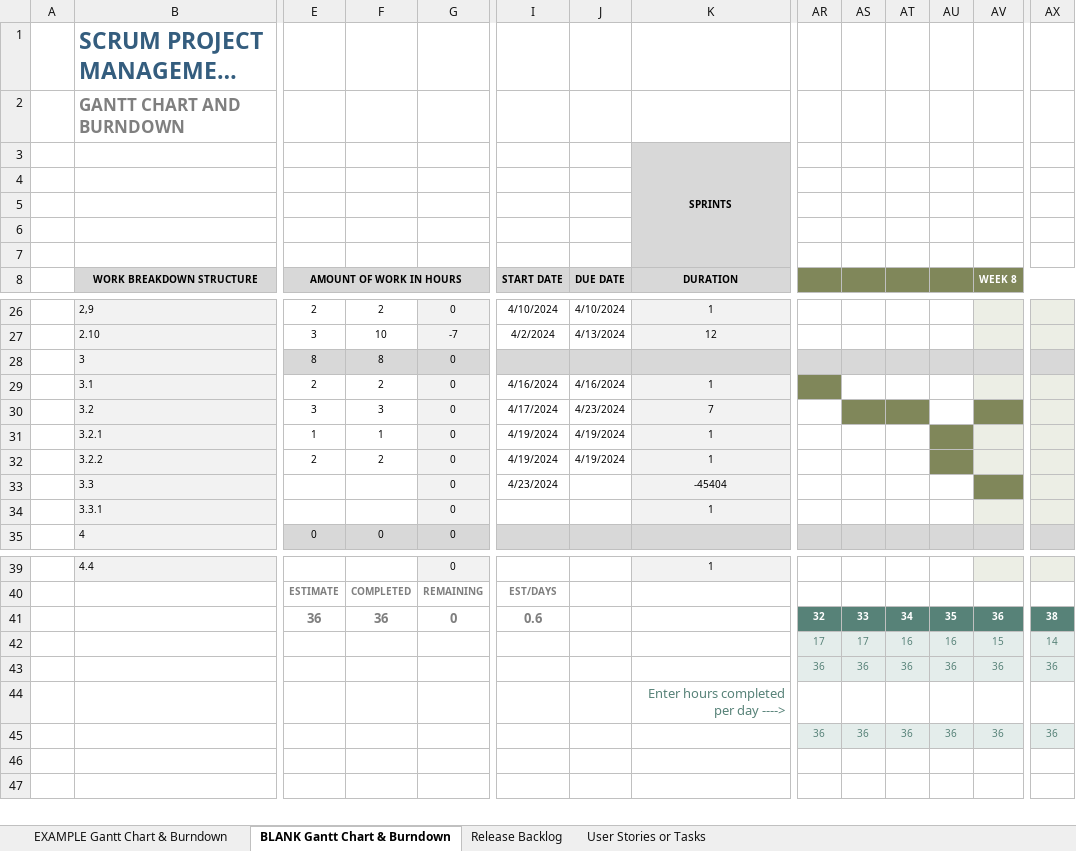
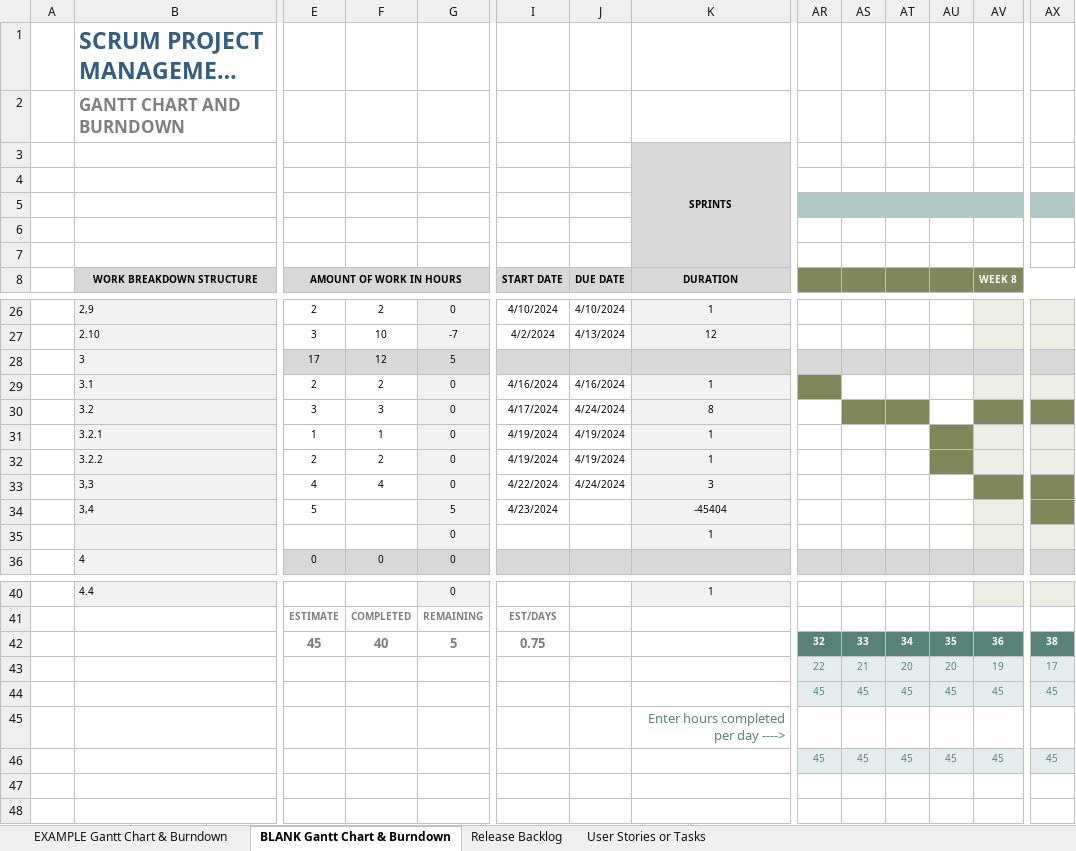
Before and after one commit to Neutrino6/AnimalDex, an Excel workbook: docs/AnimalDex.xlsx, sheet BLANK Gantt Chart & Burndown, drawn as a sheet; only a part is shown, gaps mark what is left out; long unchanged cells end in …; values as stored, in another font and other column widths than the file's, no borders; charts and pictures not drawn; removed rows and columns are numbered as before the commit, all else as after; rows hold the shown columns only; the diff covers the shown part only; the diff names each change by its address in the sheet, - before the commit and + after, or states it on an @@ line.

```diff
--- a/docs/AnimalDex.xlsx (sheet BLANK Gantt Chart & Burndown)
+++ b/docs/AnimalDex.xlsx (sheet BLANK Gantt Chart & Burndown)
-AR5:AX5 fill: none
+AR5:AX5 fill: #AFCAC4
-row 28:  | 3 | 8 | 8 | 0
+row 28:  | 3 | 17 | 12 | 5
-J30 (DUE DATE): 4/23/2024
+J30 (DUE DATE): 4/24/2024
-K30 (DURATION): 7
+K30 (DURATION): 8
-AX30 fill: #ECEEE5
+AX30 fill: #80875A
-row 33:  | 3.3 |  |  | 0 | 4/23/2024 |  | -45404
+row 33:  | 3,3 | 4 | 4 | 0 | 4/22/2024 | 4/24/2024 | 3
+row 34:  | 3,4 | 5 |  | 5 | 4/23/2024 |  | -45404
-B35 (WORK BREAKDOWN STRUCTURE): 3.3.1
+B35 (WORK BREAKDOWN STRUCTURE): (empty)
-E42 (AMOUNT OF WORK IN HOURS): 36
+E42 (AMOUNT OF WORK IN HOURS): 45
-F42: 36
+F42: 40
-G42: 0
+G42: 5
-I42 (START DATE): 0.6
+I42 (START DATE): 0.75
-row 42:  |  |  |  |  |  |  |  | 17 | 17 | 16 | 16 | 15 | 14
-row 43:  |  |  |  |  |  |  |  | 36 | 36 | 36 | 36 | 36 | 36
+row 43:  |  |  |  |  |  |  |  | 22 | 21 | 20 | 20 | 19 | 17
+row 44:  |  |  |  |  |  |  |  | 45 | 45 | 45 | 45 | 45 | 45
-row 45:  |  |  |  |  |  |  |  | 36 | 36 | 36 | 36 | 36 | 36
+row 46:  |  |  |  |  |  |  |  | 45 | 45 | 45 | 45 | 45 | 45
```
Also changed, not shown: cell formats elsewhere in this sheet, formulas that keep their value, charts or pictures, 5 other files.
